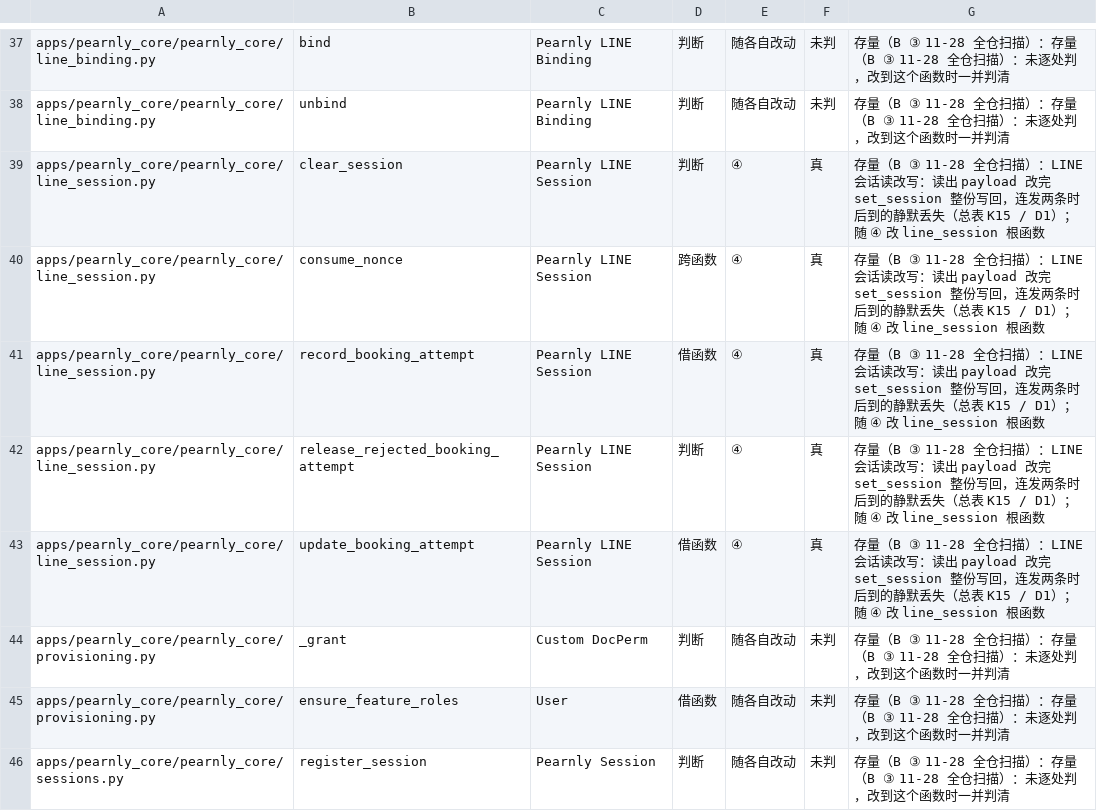
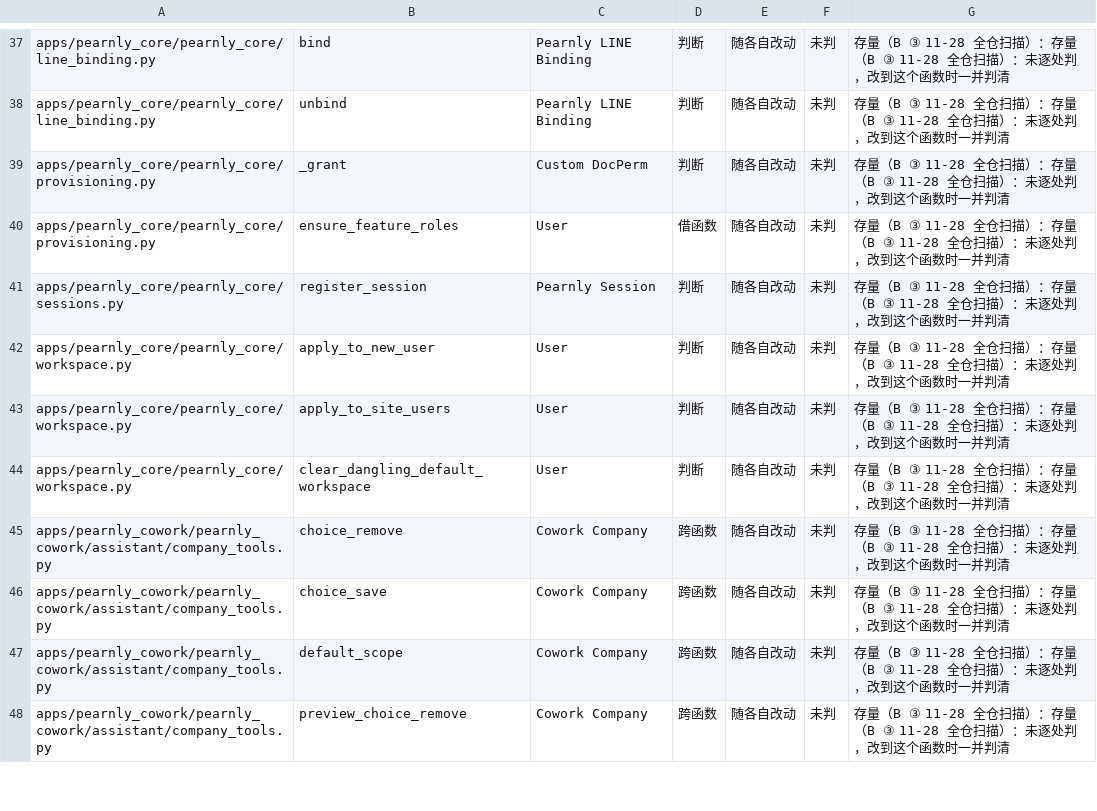
Before and after one commit to skin306152-star/pearnly, a TSV file: scripts/unlocked-overwrite-baseline.tsv, drawn as a sheet; only a part is shown, gaps mark what is left out; the shorter side is filled out with more unchanged rows.

Commit message:
feat: LINE session root for one user's read-modify-write: line_session.serialized (Redis, reentrant, one lock for all three products; a locked read inside the block), set_session writes the locked row directly and still refuses a write after a stale read (TimestampMismatchError, never a silent overwrite), update_session for background paths; Cowork flow.locked removed in favour of it; the five locked-read root functions move from the overwrite baseline to the reviewed list (A1.3 S0)

```diff
--- a/scripts/unlocked-overwrite-baseline.tsv
+++ b/scripts/unlocked-overwrite-baseline.tsv
@@ -38,7 +38,2 @@ apps/pearnly_core/pearnly_core/line_binding.py	bind	Pearnly LINE Binding	判断
 apps/pearnly_core/pearnly_core/line_binding.py	unbind	Pearnly LINE Binding	判断	随各自改动	未判	存量（B ③ 11-28 全仓扫描）：存量（B ③ 11-28 全仓扫描）：未逐处判，改到这个函数时一并判清
-apps/pearnly_core/pearnly_core/line_session.py	clear_session	Pearnly LINE Session	判断	④	真	存量（B ③ 11-28 全仓扫描）：LINE 会话读改写：读出 payload 改完 set_session 整份写回，连发两条时后到的静默丢失（总表 K15 / D1）；随 ④ 改 line_session 根函数
-apps/pearnly_core/pearnly_core/line_session.py	consume_nonce	Pearnly LINE Session	跨函数	④	真	存量（B ③ 11-28 全仓扫描）：LINE 会话读改写：读出 payload 改完 set_session 整份写回，连发两条时后到的静默丢失（总表 K15 / D1）；随 ④ 改 line_session 根函数
-apps/pearnly_core/pearnly_core/line_session.py	record_booking_attempt	Pearnly LINE Session	借函数	④	真	存量（B ③ 11-28 全仓扫描）：LINE 会话读改写：读出 payload 改完 set_session 整份写回，连发两条时后到的静默丢失（总表 K15 / D1）；随 ④ 改 line_session 根函数
-apps/pearnly_core/pearnly_core/line_session.py	release_rejected_booking_attempt	Pearnly LINE Session	判断	④	真	存量（B ③ 11-28 全仓扫描）：LINE 会话读改写：读出 payload 改完 set_session 整份写回，连发两条时后到的静默丢失（总表 K15 / D1）；随 ④ 改 line_session 根函数
-apps/pearnly_core/pearnly_core/line_session.py	update_booking_attempt	Pearnly LINE Session	借函数	④	真	存量（B ③ 11-28 全仓扫描）：LINE 会话读改写：读出 payload 改完 set_session 整份写回，连发两条时后到的静默丢失（总表 K15 / D1）；随 ④ 改 line_session 根函数
 apps/pearnly_core/pearnly_core/provisioning.py	_grant	Custom DocPerm	判断	随各自改动	未判	存量（B ③ 11-28 全仓扫描）：存量（B ③ 11-28 全仓扫描）：未逐处判，改到这个函数时一并判清
```
Also changed, not shown: scripts/unlocked-overwrite-extended-reviewed.tsv, 6 other files.
